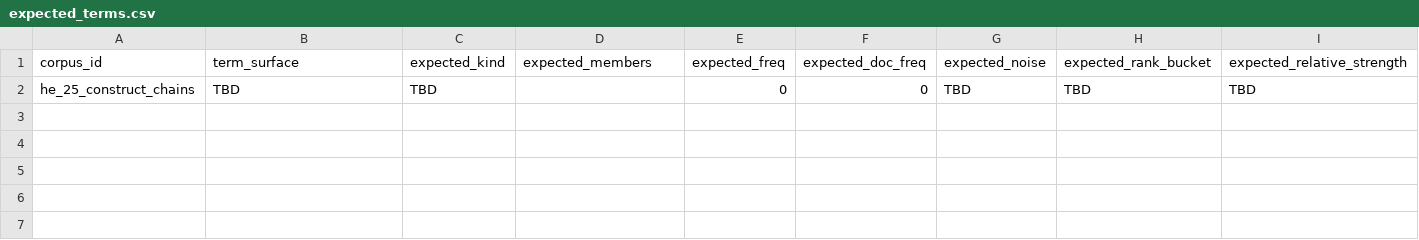
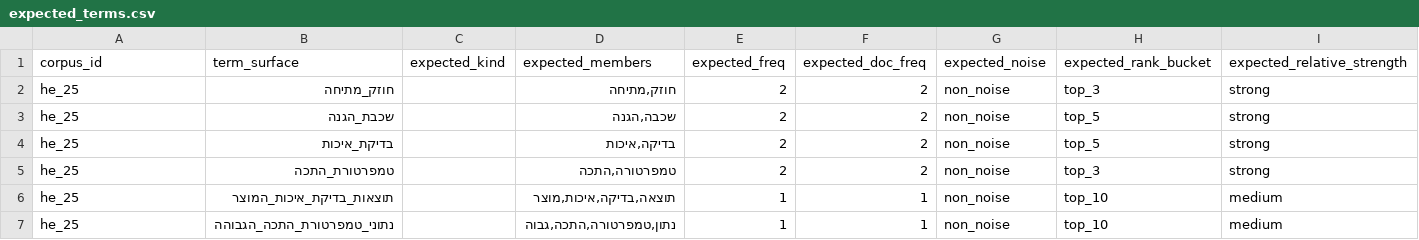
Before and after one commit to SindromRadioSpb/Hebrew-NLP-Pipeline, a CSV file: he_25_construct_chains/expected_terms.csv, drawn as a sheet; only a part is shown; removed rows and columns are numbered as before the commit, all else as after; rows hold the shown columns only; the diff names each change by its address in the sheet, - before the commit and + after, or states it on an @@ line.

Commit message:
v2.1: fix all 3 gaps — manual lemmas+POS, real terms, corpus-specific review sheets for he_13–he_26

```diff
--- a/he_25_construct_chains/expected_terms.csv
+++ b/he_25_construct_chains/expected_terms.csv
-row 2: he_25_construct_chains | TBD | TBD |  | 0 | 0 | TBD | TBD | TBD
+row 2: he_25 | חוזק_מתיחה |  | חוזק,מתיחה | 2 | 2 | non_noise | top_3 | strong
+row 3: he_25 | שכבת_הגנה |  | שכבה,הגנה | 2 | 2 | non_noise | top_5 | strong
+row 4: he_25 | בדיקת_איכות |  | בדיקה,איכות | 2 | 2 | non_noise | top_5 | strong
+row 5: he_25 | טמפרטורת_התכה |  | טמפרטורה,התכה | 2 | 2 | non_noise | top_3 | strong
+row 6: he_25 | תוצאות_בדיקת_איכות_המוצר |  | תוצאה,בדיקה,איכות,מוצר | 1 | 1 | non_noise | top_10 | medium
+row 7: he_25 | נתוני_טמפרטורת_התכה_הגבוהה |  | נתון,טמפרטורה,התכה,גבוה | 1 | 1 | non_noise | top_10 | medium
```
Also changed, not shown: he_13_canonicalization/expected_lemmas.csv, he_17_named_entities/expected_terms.csv, 20 other files.
